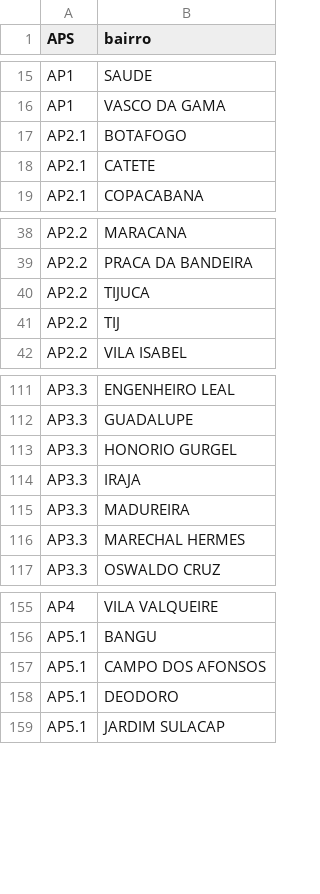
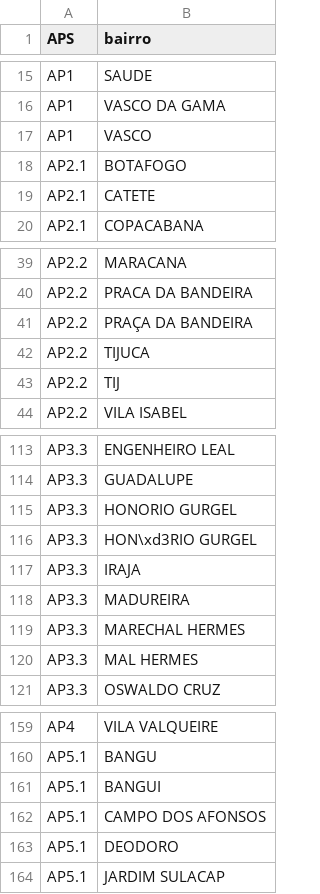
Before and after one commit to AlertaDengue/AlertaDengueAnalise, a CSV file: GeraAlerta/tabelas/bairro2AP.csv, drawn as a sheet; only a part is shown, gaps mark what is left out; the diff names each change by its address in the sheet, - before the commit and + after, or states it on an @@ line.

```diff
--- a/GeraAlerta/tabelas/bairro2AP.csv
+++ b/GeraAlerta/tabelas/bairro2AP.csv
+row 17: AP1 | VASCO
+row 41: AP2.2 | PRAÇA DA BANDEIRA
+row 116: AP3.3 | HON\xd3RIO GURGEL
+row 120: AP3.3 | MAL HERMES
+row 161: AP5.1 | BANGUI
```
Also changed, not shown: GeraAlerta/dados_limpos/sinansemanaAP_RJ.csv, GeraAlerta/dados_limpos/sinansemana_RJ.csv, 25 other files.
